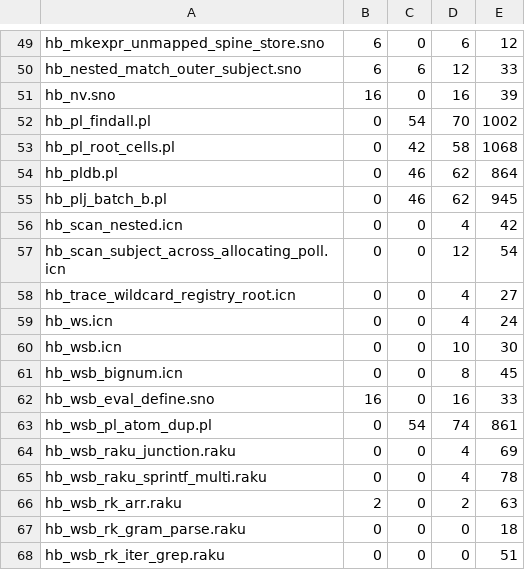
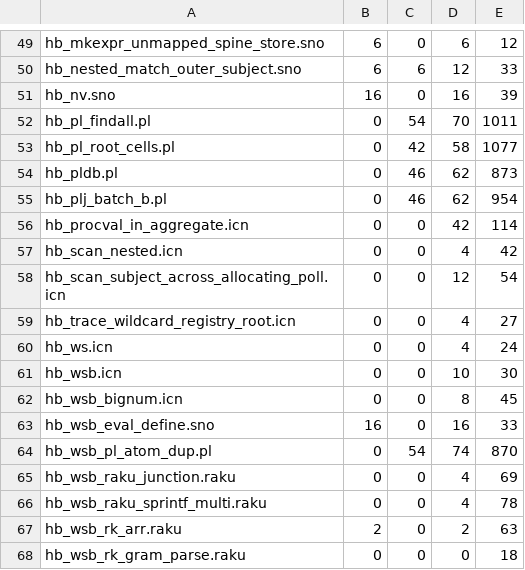
Before and after one commit to snobol4ever/SCRIP, a TSV file: scripts/gc_unmapped_store_baseline.tsv, drawn as a sheet; only a part is shown, gaps mark what is left out; the shorter side is filled out with more unchanged rows.

Commit message:
gc gates: the unmapped-store baseline moves for hq_prolog's bb_call emission and hq_icon's new procval witness -- arm e of the mapped-slot gate holds again
test_gate_gc_a_safe_point_stores_into_a_mapped_slot arm e read MOVED on five Prolog witnesses (hb_pl_findall, hb_pl_root_cells, hb_pldb, hb_plj_batch_b, hb_wsb_pl_atom_dup), each with unread_static up by exactly nine and members, undecidable and shielded unchanged -- one template change reaching every Prolog graph the same way, which is hq_prolog's 6a6983d9e touching src/templates/bb/bb_call.cpp under their seventeen-cure landing, not a compiler regression in the class this arm ratchets. One witness ARRIVED: hb_procval_in_aggregate.icn from hq_icon's 39c510f22, a file addition. Baseline rewritten by util_gc_unmapped_store_census.py --write-baseline over the four-language glob on fc6169990 rebuilt; arm e holds per witness, arm h stays the declared REPORTED red (290 stores outside the map, unchanged). Routed to the cto by header at CEO-1161.

```diff
--- a/scripts/gc_unmapped_store_baseline.tsv
+++ b/scripts/gc_unmapped_store_baseline.tsv
@@ -51,6 +51,7 @@ hb_nested_match_outer_subject.sno	6	6	12	33
 hb_nv.sno	16	0	16	39
-hb_pl_findall.pl	0	54	70	1002
-hb_pl_root_cells.pl	0	42	58	1068
-hb_pldb.pl	0	46	62	864
-hb_plj_batch_b.pl	0	46	62	945
+hb_pl_findall.pl	0	54	70	1011
+hb_pl_root_cells.pl	0	42	58	1077
+hb_pldb.pl	0	46	62	873
+hb_plj_batch_b.pl	0	46	62	954
+hb_procval_in_aggregate.icn	0	0	42	114
 hb_scan_nested.icn	0	0	4	42
@@ -62,3 +63,3 @@ hb_wsb_bignum.icn	0	0	8	45
 hb_wsb_eval_define.sno	16	0	16	33
-hb_wsb_pl_atom_dup.pl	0	54	74	861
+hb_wsb_pl_atom_dup.pl	0	54	74	870
 hb_wsb_raku_junction.raku	0	0	4	69
```
